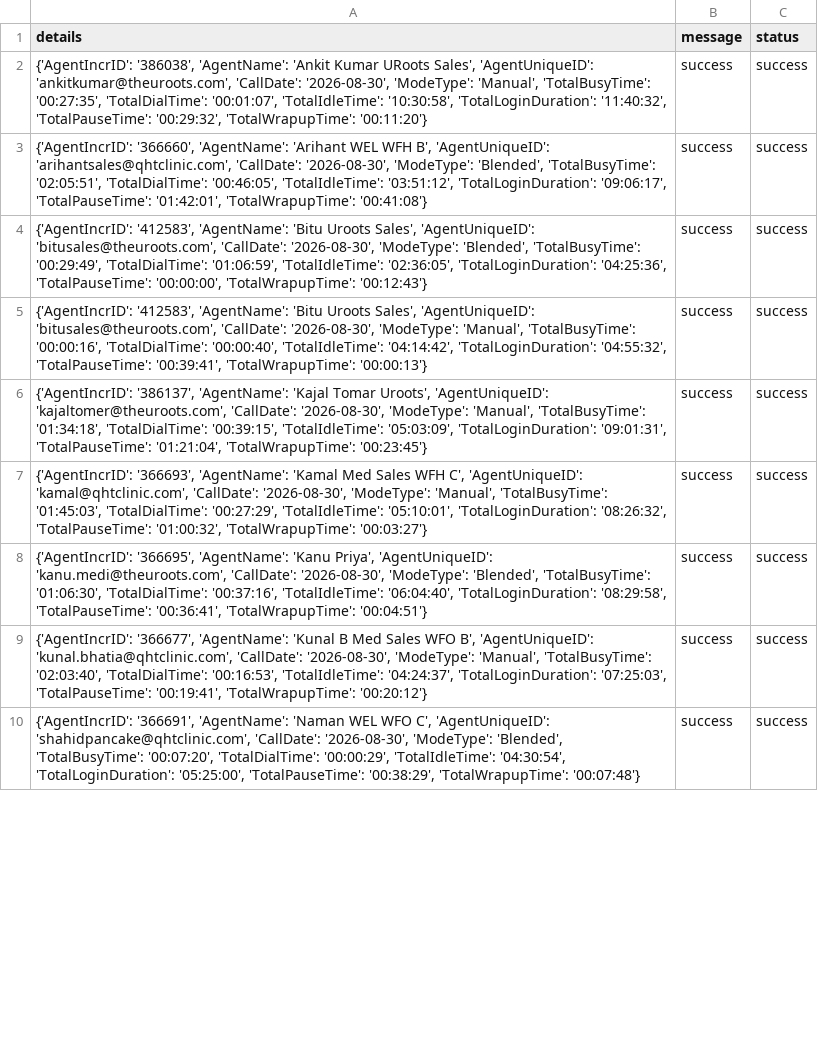
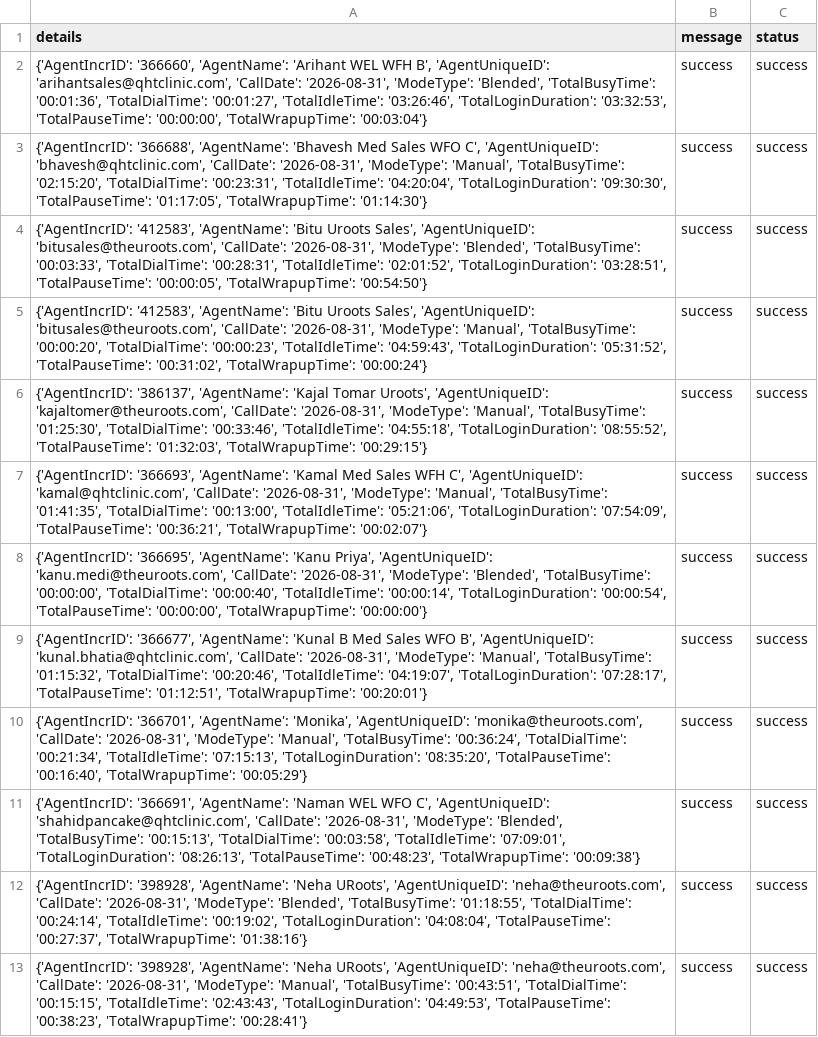
Before and after one commit to John-Cena-DEV/ozonetel_agents, a CSV file: report.csv, drawn as a sheet; only a part is shown; addresses are those after the commit; the diff covers the shown part only; the diff names each change by its address in the sheet, - before the commit and + after, or states it on an @@ line.

```diff
--- a/report.csv
+++ b/report.csv
-A2 (details): {'AgentIncrID': '386038', 'AgentName': 'Ankit Kumar URoots Sales', 'AgentUniqueID': 'ankitkumar@theuroots.com', 'CallDate': '2026-08-30', 'ModeType': 'Manual', 'TotalBusyTime': '00:27:35', 'TotalDialTime': '00:01:07', 'TotalIdleTime': '10:30:58', 'TotalLoginDuration': '11:40:32', 'TotalPauseTime': '00:29:32', 'TotalWrapupTime': '00:11:20'}
+A2 (details): {'AgentIncrID': '366660', 'AgentName': 'Arihant WEL WFH B', 'AgentUniqueID': 'arihantsales@qhtclinic.com', 'CallDate': '2026-08-31', 'ModeType': 'Blended', 'TotalBusyTime': '00:01:36', 'TotalDialTime': '00:01:27', 'TotalIdleTime': '03:26:46', 'TotalLoginDuration': '03:32:53', 'TotalPauseTime': '00:00:00', 'TotalWrapupTime': '00:03:04'}
-A3 (details): {'AgentIncrID': '366660', 'AgentName': 'Arihant WEL WFH B', 'AgentUniqueID': 'arihantsales@qhtclinic.com', 'CallDate': '2026-08-30', 'ModeType': 'Blended', 'TotalBusyTime': '02:05:51', 'TotalDialTime': '00:46:05', 'TotalIdleTime': '03:51:12', 'TotalLoginDuration': '09:06:17', 'TotalPauseTime': '01:42:01', 'TotalWrapupTime': '00:41:08'}
+A3 (details): {'AgentIncrID': '366688', 'AgentName': 'Bhavesh Med Sales WFO C', 'AgentUniqueID': 'bhavesh@qhtclinic.com', 'CallDate': '2026-08-31', 'ModeType': 'Manual', 'TotalBusyTime': '02:15:20', 'TotalDialTime': '00:23:31', 'TotalIdleTime': '04:20:04', 'TotalLoginDuration': '09:30:30', 'TotalPauseTime': '01:17:05', 'TotalWrapupTime': '01:14:30'}
-A4 (details): …'bitusales@theuroots.com', 'CallDate': '2026-08-30', 'ModeType': 'Blended', 'TotalBusyTime': '00:29:49', 'TotalDialTime': '01:06:59', 'TotalIdleTime': '02:36:05', 'TotalLoginDuration': '04:25:36', 'TotalPauseTime': '00:00:00', 'TotalWrapupTime': '00:12:43'}
+A4 (details): …'bitusales@theuroots.com', 'CallDate': '2026-08-31', 'ModeType': 'Blended', 'TotalBusyTime': '00:03:33', 'TotalDialTime': '00:28:31', 'TotalIdleTime': '02:01:52', 'TotalLoginDuration': '03:28:51', 'TotalPauseTime': '00:00:05', 'TotalWrapupTime': '00:54:50'}
-A5 (details): …'bitusales@theuroots.com', 'CallDate': '2026-08-30', 'ModeType': 'Manual', 'TotalBusyTime': '00:00:16', 'TotalDialTime': '00:00:40', 'TotalIdleTime': '04:14:42', 'TotalLoginDuration': '04:55:32', 'TotalPauseTime': '00:39:41', 'TotalWrapupTime': '00:00:13'}
+A5 (details): …'bitusales@theuroots.com', 'CallDate': '2026-08-31', 'ModeType': 'Manual', 'TotalBusyTime': '00:00:20', 'TotalDialTime': '00:00:23', 'TotalIdleTime': '04:59:43', 'TotalLoginDuration': '05:31:52', 'TotalPauseTime': '00:31:02', 'TotalWrapupTime': '00:00:24'}
-A6 (details): …'kajaltomer@theuroots.com', 'CallDate': '2026-08-30', 'ModeType': 'Manual', 'TotalBusyTime': '01:34:18', 'TotalDialTime': '00:39:15', 'TotalIdleTime': '05:03:09', 'TotalLoginDuration': '09:01:31', 'TotalPauseTime': '01:21:04', 'TotalWrapupTime': '00:23:45'}
+A6 (details): …'kajaltomer@theuroots.com', 'CallDate': '2026-08-31', 'ModeType': 'Manual', 'TotalBusyTime': '01:25:30', 'TotalDialTime': '00:33:46', 'TotalIdleTime': '04:55:18', 'TotalLoginDuration': '08:55:52', 'TotalPauseTime': '01:32:03', 'TotalWrapupTime': '00:29:15'}
-A7 (details): …'kamal@qhtclinic.com', 'CallDate': '2026-08-30', 'ModeType': 'Manual', 'TotalBusyTime': '01:45:03', 'TotalDialTime': '00:27:29', 'TotalIdleTime': '05:10:01', 'TotalLoginDuration': '08:26:32', 'TotalPauseTime': '01:00:32', 'TotalWrapupTime': '00:03:27'}
+A7 (details): …'kamal@qhtclinic.com', 'CallDate': '2026-08-31', 'ModeType': 'Manual', 'TotalBusyTime': '01:41:35', 'TotalDialTime': '00:13:00', 'TotalIdleTime': '05:21:06', 'TotalLoginDuration': '07:54:09', 'TotalPauseTime': '00:36:21', 'TotalWrapupTime': '00:02:07'}
-A8 (details): …'kanu.medi@theuroots.com', 'CallDate': '2026-08-30', 'ModeType': 'Blended', 'TotalBusyTime': '01:06:30', 'TotalDialTime': '00:37:16', 'TotalIdleTime': '06:04:40', 'TotalLoginDuration': '08:29:58', 'TotalPauseTime': '00:36:41', 'TotalWrapupTime': '00:04:51'}
+A8 (details): …'kanu.medi@theuroots.com', 'CallDate': '2026-08-31', 'ModeType': 'Blended', 'TotalBusyTime': '00:00:00', 'TotalDialTime': '00:00:40', 'TotalIdleTime': '00:00:14', 'TotalLoginDuration': '00:00:54', 'TotalPauseTime': '00:00:00', 'TotalWrapupTime': '00:00:00'}
-A9 (details): …'kunal.bhatia@qhtclinic.com', 'CallDate': '2026-08-30', 'ModeType': 'Manual', 'TotalBusyTime': '02:03:40', 'TotalDialTime': '00:16:53', 'TotalIdleTime': '04:24:37', 'TotalLoginDuration': '07:25:03', 'TotalPauseTime': '00:19:41', 'TotalWrapupTime': '00:20:12'}
+A9 (details): …'kunal.bhatia@qhtclinic.com', 'CallDate': '2026-08-31', 'ModeType': 'Manual', 'TotalBusyTime': '01:15:32', 'TotalDialTime': '00:20:46', 'TotalIdleTime': '04:19:07', 'TotalLoginDuration': '07:28:17', 'TotalPauseTime': '01:12:51', 'TotalWrapupTime': '00:20:01'}
+row 10: {'AgentIncrID': '366701', 'AgentName': 'Monika', 'AgentUniqueID': 'monika@theuroots.com', 'CallDate': '2026-08-31', 'ModeType': 'Manual', 'TotalBusyTime': '00:36:24', 'TotalDialTime': '00:21:34', 'TotalIdleTime': '07:15:13', 'TotalLoginDuration': '08:35:20', 'TotalPauseTime': '00:16:40', 'TotalWrapupTime': '00:05:29'} | success | success
-A11 (details): …'shahidpancake@qhtclinic.com', 'CallDate': '2026-08-30', 'ModeType': 'Blended', 'TotalBusyTime': '00:07:20', 'TotalDialTime': '00:00:29', 'TotalIdleTime': '04:30:54', 'TotalLoginDuration': '05:25:00', 'TotalPauseTime': '00:38:29', 'TotalWrapupTime': '00:07:48'}
+A11 (details): …'shahidpancake@qhtclinic.com', 'CallDate': '2026-08-31', 'ModeType': 'Blended', 'TotalBusyTime': '00:15:13', 'TotalDialTime': '00:03:58', 'TotalIdleTime': '07:09:01', 'TotalLoginDuration': '08:26:13', 'TotalPauseTime': '00:48:23', 'TotalWrapupTime': '00:09:38'}
+row 12: {'AgentIncrID': '398928', 'AgentName': 'Neha URoots', 'AgentUniqueID': 'neha@theuroots.com', 'CallDate': '2026-08-31', 'ModeType': 'Blended', 'TotalBusyTime': '01:18:55', 'TotalDialTime': '00:24:14', 'TotalIdleTime': '00:19:02', 'TotalLoginDuration': '04:08:04', 'TotalPauseTime': '00:27:37', 'TotalWrapupTime': '01:38:16'} | success | success
+row 13: {'AgentIncrID': '398928', 'AgentName': 'Neha URoots', 'AgentUniqueID': 'neha@theuroots.com', 'CallDate': '2026-08-31', 'ModeType': 'Manual', 'TotalBusyTime': '00:43:51', 'TotalDialTime': '00:15:15', 'TotalIdleTime': '02:43:43', 'TotalLoginDuration': '04:49:53', 'TotalPauseTime': '00:38:23', 'TotalWrapupTime': '00:28:41'} | success | success
```
Also changed, not shown: 12 edited cells elsewhere in this file.
